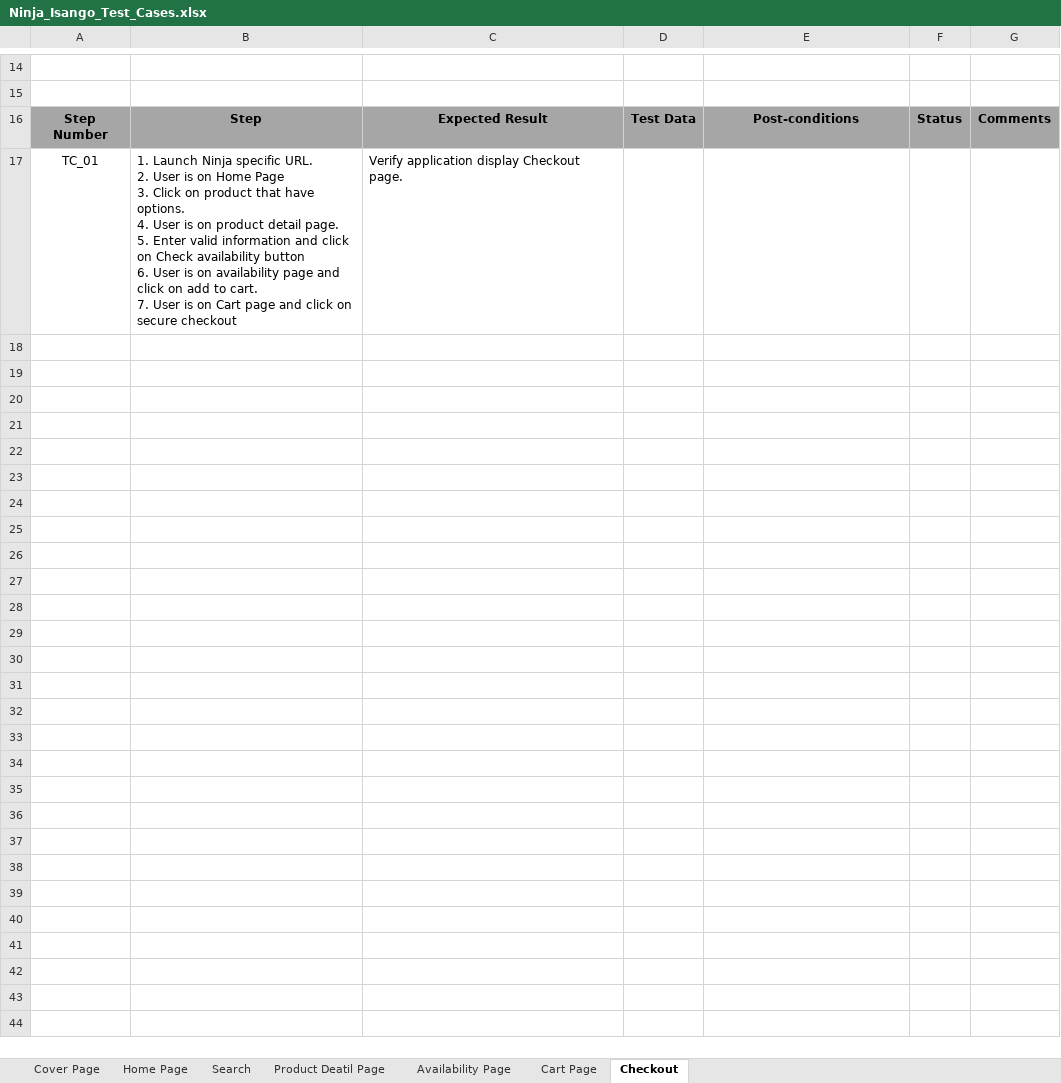
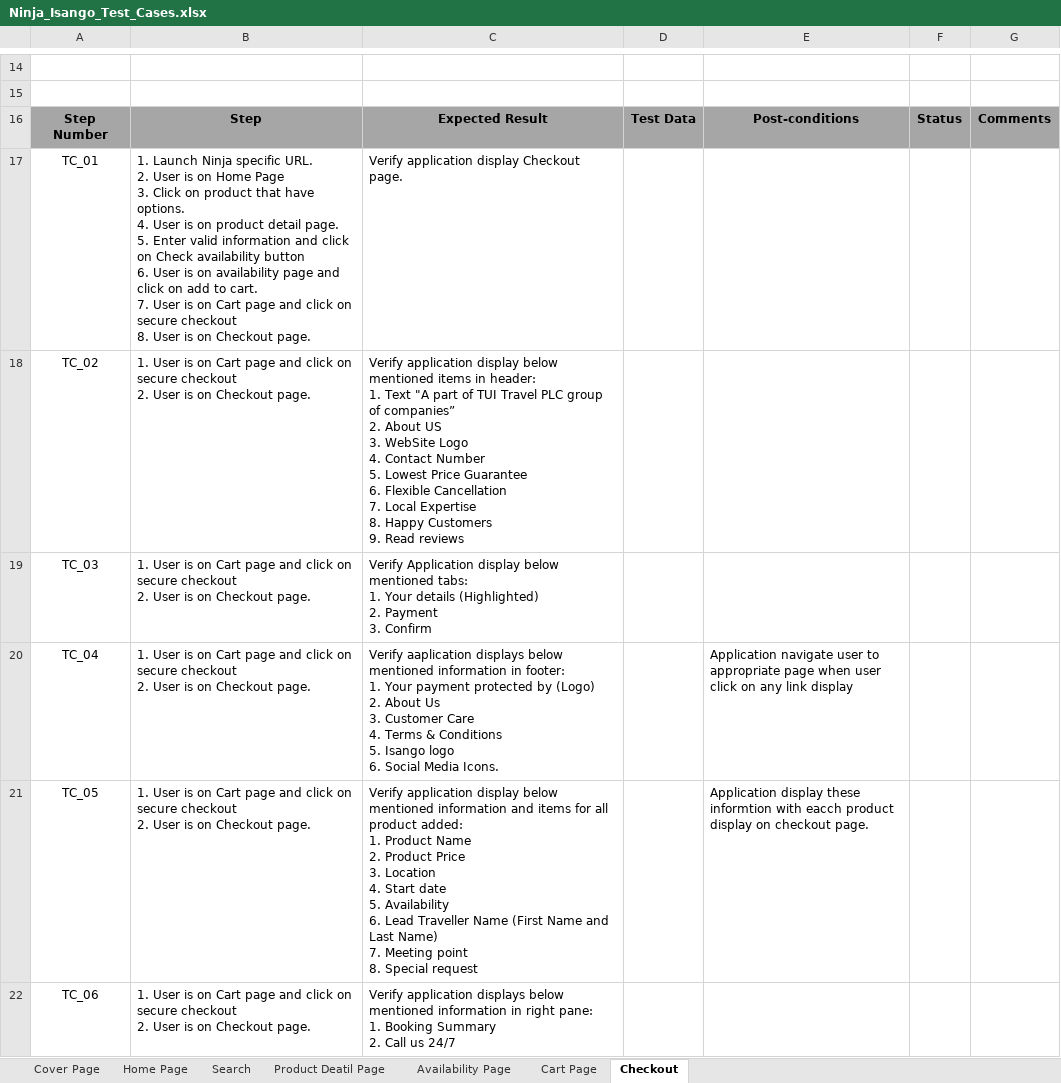
Before and after one commit to shivamtiwari/QA-Docs, an Excel workbook: Updated TestCases/Ninja/Regression TestCases/Ninja_Isango_Test_Cases.xlsx, sheet Checkout, drawn as a sheet; only a part is shown, gaps mark what is left out; values as stored, in another font and other column widths than the file's, no borders; charts and pictures not drawn; ↵ is a line break in a cell; the diff covers the shown part only; the diff names each change by its address in the sheet, - before the commit and + after, or states it on an @@ line.

Commit message:
Added test case for checkout page in Ninja_Isango_Test_Cases.xlsx

```diff
--- a/Updated TestCases/Ninja/Regression TestCases/Ninja_Isango_Test_Cases.xlsx (sheet Checkout)
+++ b/Updated TestCases/Ninja/Regression TestCases/Ninja_Isango_Test_Cases.xlsx (sheet Checkout)
-B17: …secure checkout
+B17: …secure checkout ↵ 8. User is on Checkout page.
+row 18: TC_02 | 1. User is on Cart page and click on secure checkout ↵ 2. User is on Checkout page. | Verify application display below mentioned items in header: ↵ 1. Text "A part of TUI Travel PLC group of companies” ↵ 2. About US ↵ 3. WebSite Logo ↵ 4. Contact Number ↵ 5. Lowest Price Guarantee ↵ 6. Flexible Cancellation ↵ 7. Local Expertise ↵ 8. Happy Customers ↵ 9. Read reviews
+row 19: TC_03 | 1. User is on Cart page and click on secure checkout ↵ 2. User is on Checkout page. | Verify Application display below mentioned tabs: ↵ 1. Your details (Highlighted) ↵ 2. Payment ↵ 3. Confirm
+row 20: TC_04 | 1. User is on Cart page and click on secure checkout ↵ 2. User is on Checkout page. | Verify aaplication displays below mentioned information in footer: ↵ 1. Your payment protected by (Logo) ↵ 2. About Us ↵ 3. Customer Care ↵ 4. Terms & Conditions ↵ 5. Isango logo ↵ 6. Social Media Icons. |  | Application navigate user to appropriate page when user click on any link display
+row 21: TC_05 | 1. User is on Cart page and click on secure checkout ↵ 2. User is on Checkout page. | Verify application display below mentioned information and items for all product added: ↵ 1. Product Name ↵ 2. Product Price ↵ 3. Location ↵ 4. Start date ↵ 5. Availability ↵ 6. Lead Traveller Name (First Name and Last Name) ↵ 7. Meeting point ↵ 8. Special request |  | Application display these informtion with eacch product display on checkout page.
+row 22: TC_06 | 1. User is on Cart page and click on secure checkout ↵ 2. User is on Checkout page. | Verify application displays below mentioned information in right pane: ↵ 1. Booking Summary ↵ 2. Call us 24/7
```
Also changed, not shown: 6 added rows elsewhere in this sheet, sheet Cover Page.
